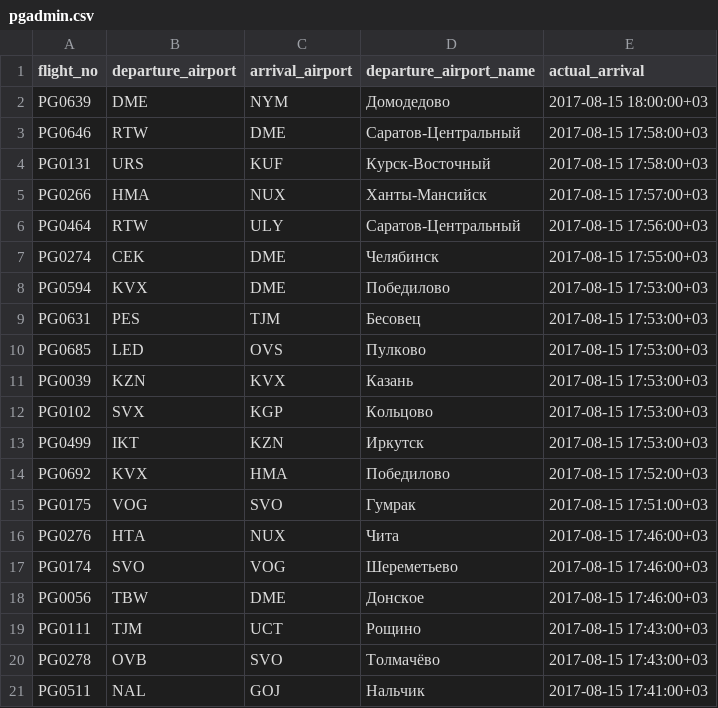
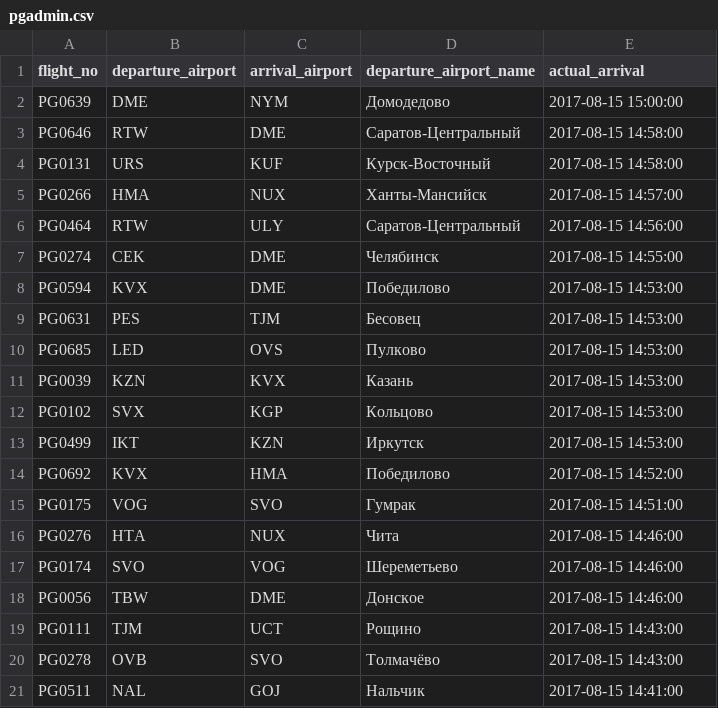
Before and after one commit to fleshbound/itmo-db-1, a CSV file: pgadmin.csv, drawn as a sheet.

Commit message:
Добавлена дата прилета по UTC

```diff
--- a/pgadmin.csv
+++ b/pgadmin.csv
@@ -1,21 +1,21 @@
 flight_no,departure_airport,arrival_airport,departure_airport_name,actual_arrival
-PG0639,DME,NYM,Домодедово,2017-08-15 18:00:00+03
-PG0646,RTW,DME,Саратов-Центральный,2017-08-15 17:58:00+03
-PG0131,URS,KUF,Курск-Восточный,2017-08-15 17:58:00+03
-PG0266,HMA,NUX,Ханты-Мансийск,2017-08-15 17:57:00+03
-PG0464,RTW,ULY,Саратов-Центральный,2017-08-15 17:56:00+03
-PG0274,CEK,DME,Челябинск,2017-08-15 17:55:00+03
-PG0594,KVX,DME,Победилово,2017-08-15 17:53:00+03
-PG0631,PES,TJM,Бесовец,2017-08-15 17:53:00+03
-PG0685,LED,OVS,Пулково,2017-08-15 17:53:00+03
-PG0039,KZN,KVX,Казань,2017-08-15 17:53:00+03
-PG0102,SVX,KGP,Кольцово,2017-08-15 17:53:00+03
-PG0499,IKT,KZN,Иркутск,2017-08-15 17:53:00+03
-PG0692,KVX,HMA,Победилово,2017-08-15 17:52:00+03
-PG0175,VOG,SVO,Гумрак,2017-08-15 17:51:00+03
-PG0276,HTA,NUX,Чита,2017-08-15 17:46:00+03
-PG0174,SVO,VOG,Шереметьево,2017-08-15 17:46:00+03
-PG0056,TBW,DME,Донское,2017-08-15 17:46:00+03
-PG0111,TJM,UCT,Рощино,2017-08-15 17:43:00+03
-PG0278,OVB,SVO,Толмачёво,2017-08-15 17:43:00+03
-PG0511,NAL,GOJ,Нальчик,2017-08-15 17:41:00+03
+PG0639,DME,NYM,Домодедово,2017-08-15 15:00:00
+PG0646,RTW,DME,Саратов-Центральный,2017-08-15 14:58:00
+PG0131,URS,KUF,Курск-Восточный,2017-08-15 14:58:00
+PG0266,HMA,NUX,Ханты-Мансийск,2017-08-15 14:57:00
+PG0464,RTW,ULY,Саратов-Центральный,2017-08-15 14:56:00
+PG0274,CEK,DME,Челябинск,2017-08-15 14:55:00
+PG0594,KVX,DME,Победилово,2017-08-15 14:53:00
+PG0631,PES,TJM,Бесовец,2017-08-15 14:53:00
+PG0685,LED,OVS,Пулково,2017-08-15 14:53:00
+PG0039,KZN,KVX,Казань,2017-08-15 14:53:00
+PG0102,SVX,KGP,Кольцово,2017-08-15 14:53:00
+PG0499,IKT,KZN,Иркутск,2017-08-15 14:53:00
+PG0692,KVX,HMA,Победилово,2017-08-15 14:52:00
+PG0175,VOG,SVO,Гумрак,2017-08-15 14:51:00
+PG0276,HTA,NUX,Чита,2017-08-15 14:46:00
+PG0174,SVO,VOG,Шереметьево,2017-08-15 14:46:00
+PG0056,TBW,DME,Донское,2017-08-15 14:46:00
+PG0111,TJM,UCT,Рощино,2017-08-15 14:43:00
+PG0278,OVB,SVO,Толмачёво,2017-08-15 14:43:00
+PG0511,NAL,GOJ,Нальчик,2017-08-15 14:41:00
```
